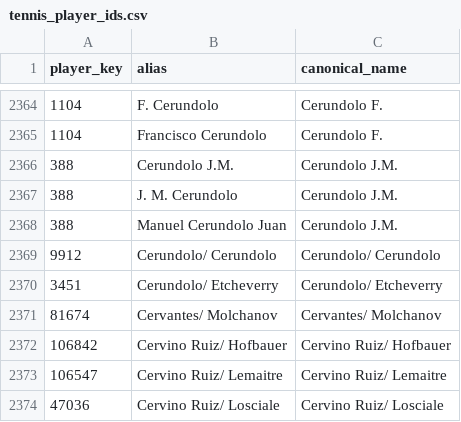
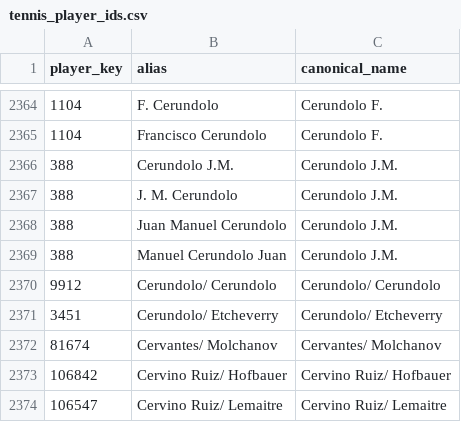
Before and after one commit to msiony24/Michael-betting-dashboard, a CSV file: data/tennis_player_ids.csv, drawn as a sheet; only a part is shown, gaps mark what is left out; the shorter side is filled out with more unchanged rows; the diff names each change by its address in the sheet, - before the commit and + after, or states it on an @@ line.

Commit message:
Add files via upload

```diff
--- a/data/tennis_player_ids.csv
+++ b/data/tennis_player_ids.csv
+row 2368: 388 | Juan Manuel Cerundolo | Cerundolo J.M.
```
